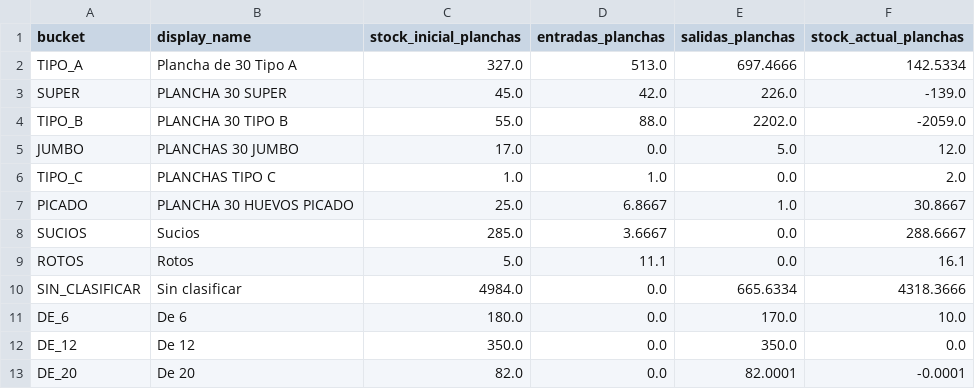
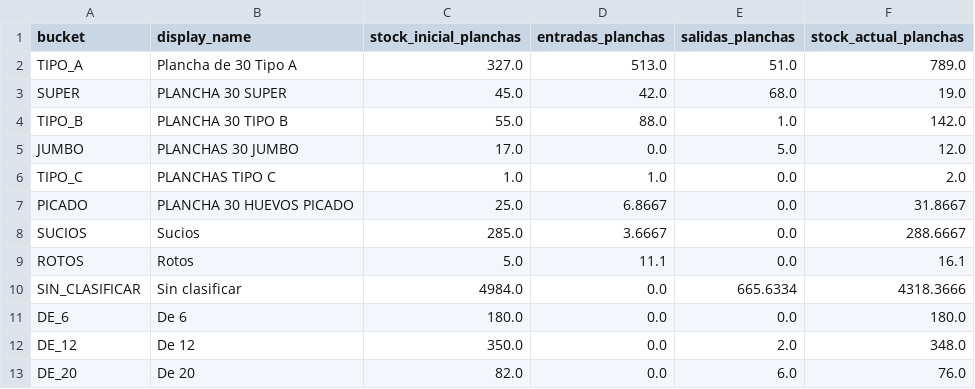
Before and after one commit to djsa97/dashboard-stock-huevos, a CSV file: stock_huevos_dashboard/data/resumen_stock.csv, drawn as a sheet.

```diff
--- a/stock_huevos_dashboard/data/resumen_stock.csv
+++ b/stock_huevos_dashboard/data/resumen_stock.csv
@@ -1,8 +1,8 @@
 bucket,display_name,stock_inicial_planchas,entradas_planchas,salidas_planchas,stock_actual_planchas
-TIPO_A,Plancha de 30 Tipo A,327.0,513.0,697.4666,142.5334
-SUPER,PLANCHA 30 SUPER,45.0,42.0,226.0,-139.0
-TIPO_B,PLANCHA 30 TIPO B,55.0,88.0,2202.0,-2059.0
+TIPO_A,Plancha de 30 Tipo A,327.0,513.0,51.0,789.0
+SUPER,PLANCHA 30 SUPER,45.0,42.0,68.0,19.0
+TIPO_B,PLANCHA 30 TIPO B,55.0,88.0,1.0,142.0
 JUMBO,PLANCHAS 30 JUMBO,17.0,0.0,5.0,12.0
 TIPO_C,PLANCHAS TIPO C,1.0,1.0,0.0,2.0
-PICADO,PLANCHA 30 HUEVOS PICADO,25.0,6.8667,1.0,30.8667
+PICADO,PLANCHA 30 HUEVOS PICADO,25.0,6.8667,0.0,31.8667
 SUCIOS,Sucios,285.0,3.6667,0.0,288.6667
@@ -10,4 +10,4 @@ ROTOS,Rotos,5.0,11.1,0.0,16.1
 SIN_CLASIFICAR,Sin clasificar,4984.0,0.0,665.6334,4318.3666
-DE_6,De 6,180.0,0.0,170.0,10.0
-DE_12,De 12,350.0,0.0,350.0,0.0
-DE_20,De 20,82.0,0.0,82.0001,-0.0001
+DE_6,De 6,180.0,0.0,0.0,180.0
+DE_12,De 12,350.0,0.0,2.0,348.0
+DE_20,De 20,82.0,0.0,6.0,76.0
```
Also changed, not shown: stock_huevos_dashboard/data/movimientos_stock.csv, 1 other file.
